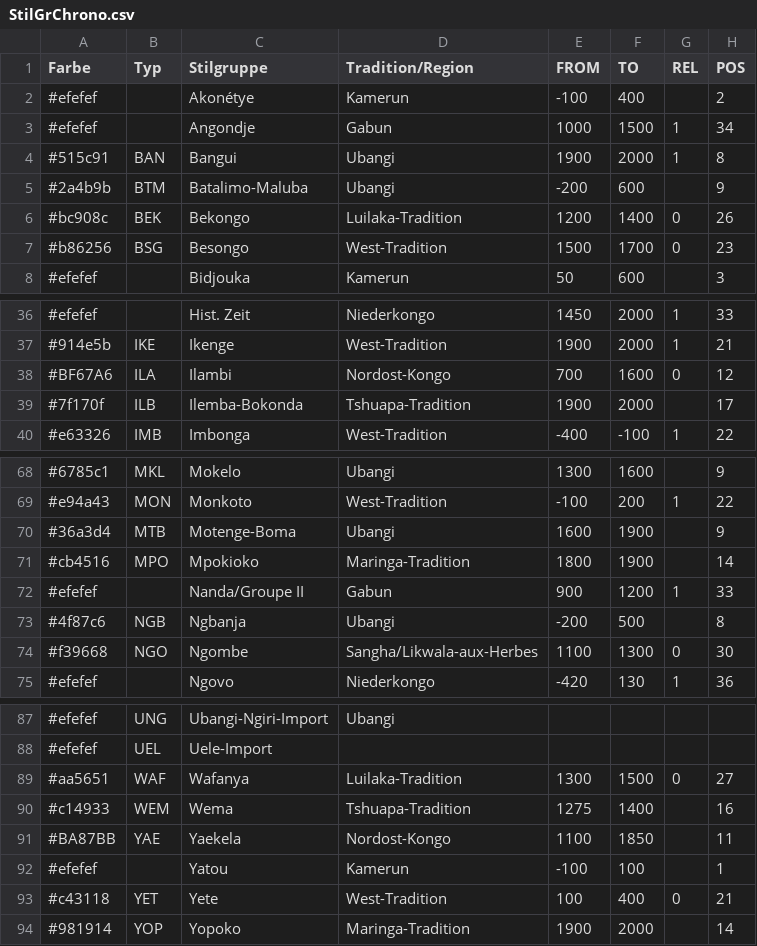
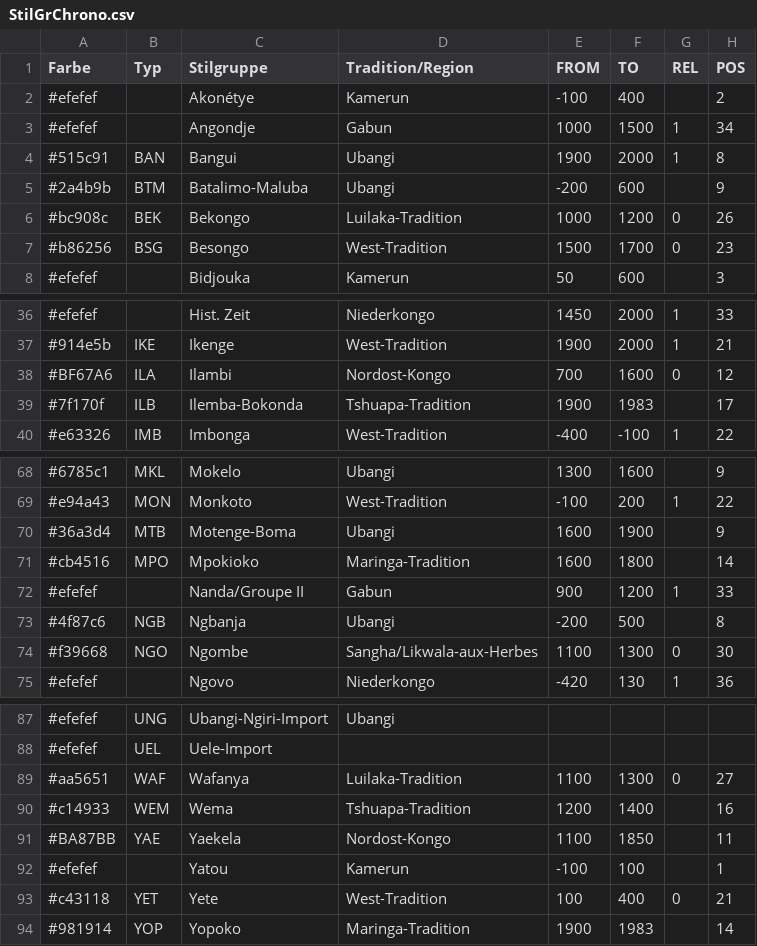
Before and after one commit to dirkseidensticker/nwCongo, a CSV file: bib/StilGrChrono.csv, drawn as a sheet; only a part is shown, gaps mark what is left out; the diff covers the shown part only; the diff names each change by its address in the sheet, - before the commit and + after, or states it on an @@ line.

```diff
--- a/bib/StilGrChrono.csv
+++ b/bib/StilGrChrono.csv
-E6 (FROM): 1200
+E6 (FROM): 1000
-F6 (TO): 1400
+F6 (TO): 1200
-F39 (TO): 2000
+F39 (TO): 1983
-E71 (FROM): 1800
+E71 (FROM): 1600
-F71 (TO): 1900
+F71 (TO): 1800
-E89 (FROM): 1300
+E89 (FROM): 1100
-F89 (TO): 1500
+F89 (TO): 1300
-E90 (FROM): 1275
+E90 (FROM): 1200
-F94 (TO): 2000
+F94 (TO): 1983
```
Also changed, not shown: 18 edited cells elsewhere in this file.
